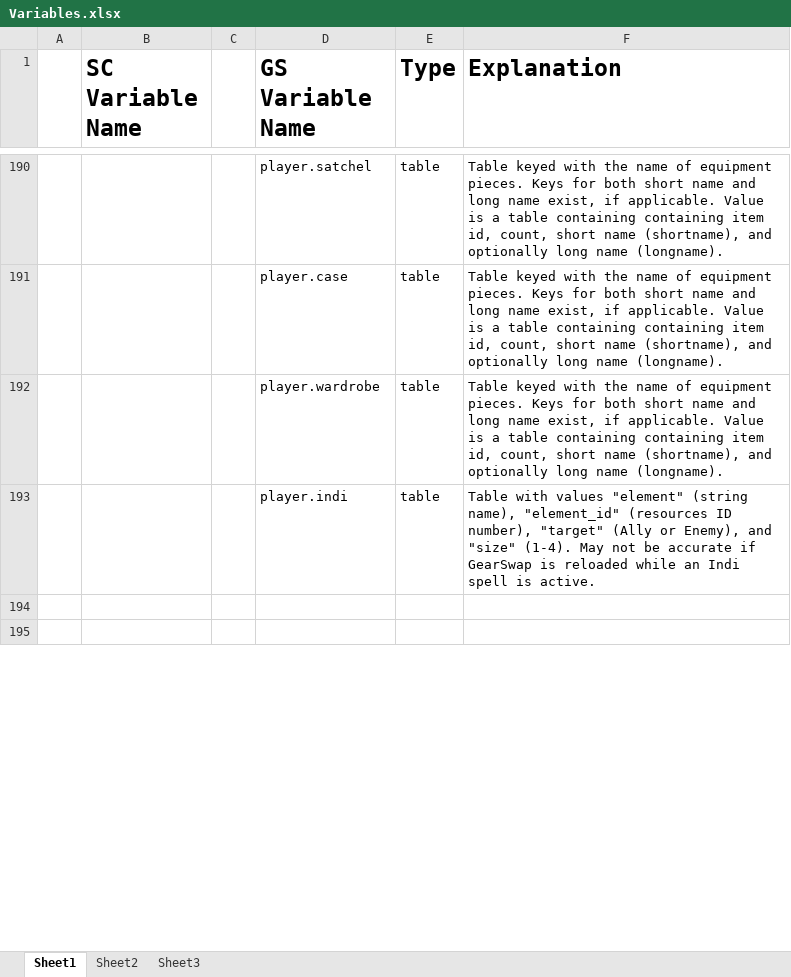
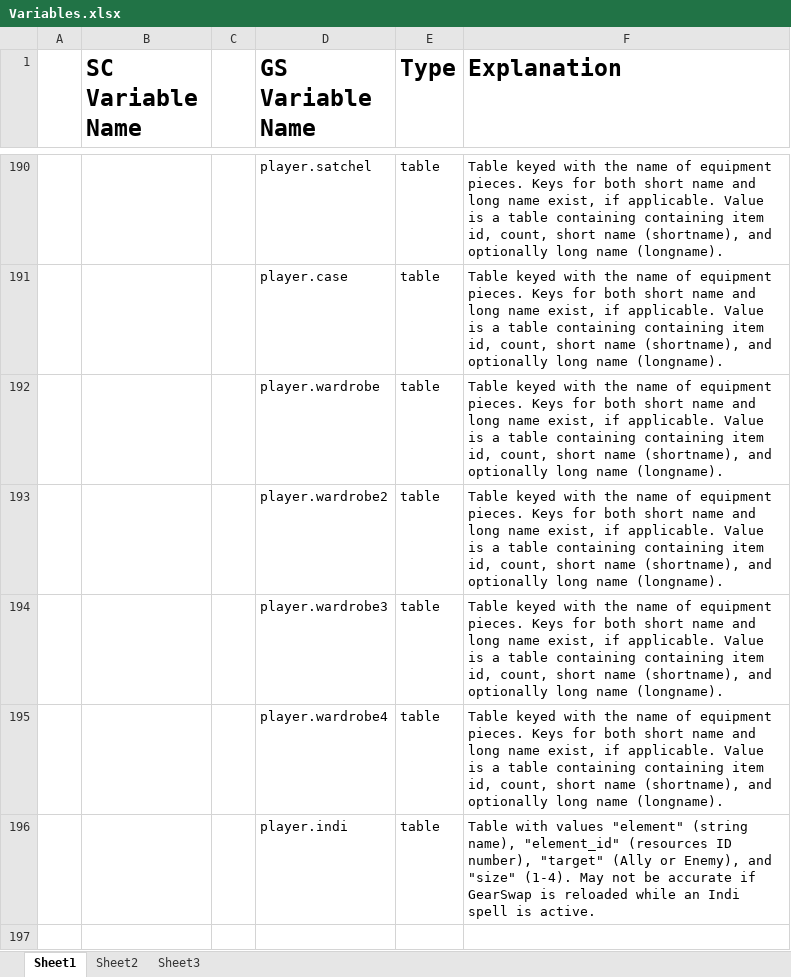
Before and after one commit to mdale1983/Gearswap, an Excel workbook: beta_examples_and_information/Variables.xlsx, sheet Sheet1, drawn as a sheet; only a part is shown, gaps mark what is left out; the shorter side is filled out with more unchanged rows; values as stored, in another font and other column widths than the file's, no borders; the diff names each change by its address in the sheet, - before the commit and + after, or states it on an @@ line.

```diff
--- a/beta_examples_and_information/Variables.xlsx (sheet Sheet1)
+++ b/beta_examples_and_information/Variables.xlsx (sheet Sheet1)
+row 193:  |  |  | player.wardrobe2 | table | Table keyed with the name of equipment pieces. Keys for both short name and long name exist, if applicable. Value is a table containing containing item id, count, short name (shortname), and optionally long name (longname).
+row 194:  |  |  | player.wardrobe3 | table | Table keyed with the name of equipment pieces. Keys for both short name and long name exist, if applicable. Value is a table containing containing item id, count, short name (shortname), and optionally long name (longname).
+row 195:  |  |  | player.wardrobe4 | table | Table keyed with the name of equipment pieces. Keys for both short name and long name exist, if applicable. Value is a table containing containing item id, count, short name (shortname), and optionally long name (longname).
```
Also changed, not shown: 58 other files.
